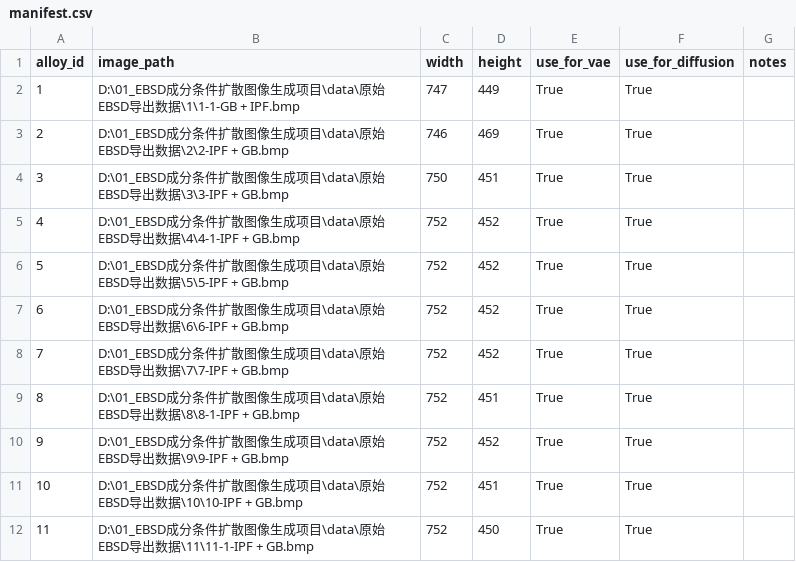
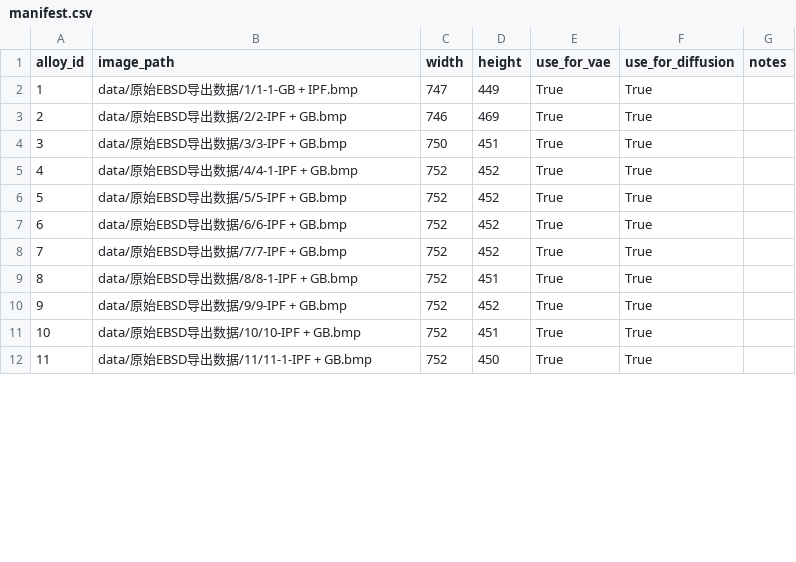
Before and after one commit to masaharu42/017, a CSV file: data/manifest.csv, drawn as a sheet; only a part is shown; the diff covers the shown part only.

Commit message:
make manifest paths portable across servers

```diff
--- a/data/manifest.csv
+++ b/data/manifest.csv
@@ -1,12 +1,12 @@
 "alloy_id","image_path","width","height","use_for_vae","use_for_diffusion","notes"
-"1","D:\01_EBSD成分条件扩散图像生成项目\data\原始EBSD导出数据\1\1-1-GB + IPF.bmp","747","449","True","True",""
-"2","D:\01_EBSD成分条件扩散图像生成项目\data\原始EBSD导出数据\2\2-IPF + GB.bmp","746","469","True","True",""
-"3","D:\01_EBSD成分条件扩散图像生成项目\data\原始EBSD导出数据\3\3-IPF + GB.bmp","750","451","True","True",""
-"4","D:\01_EBSD成分条件扩散图像生成项目\data\原始EBSD导出数据\4\4-1-IPF + GB.bmp","752","452","True","True",""
-"5","D:\01_EBSD成分条件扩散图像生成项目\data\原始EBSD导出数据\5\5-IPF + GB.bmp","752","452","True","True",""
-"6","D:\01_EBSD成分条件扩散图像生成项目\data\原始EBSD导出数据\6\6-IPF + GB.bmp","752","452","True","True",""
-"7","D:\01_EBSD成分条件扩散图像生成项目\data\原始EBSD导出数据\7\7-IPF + GB.bmp","752","452","True","True",""
-"8","D:\01_EBSD成分条件扩散图像生成项目\data\原始EBSD导出数据\8\8-1-IPF + GB.bmp","752","451","True","True",""
-"9","D:\01_EBSD成分条件扩散图像生成项目\data\原始EBSD导出数据\9\9-IPF + GB.bmp","752","452","True","True",""
-"10","D:\01_EBSD成分条件扩散图像生成项目\data\原始EBSD导出数据\10\10-IPF + GB.bmp","752","451","True","True",""
-"11","D:\01_EBSD成分条件扩散图像生成项目\data\原始EBSD导出数据\11\11-1-IPF + GB.bmp","752","450","True","True",""
+"1","data/原始EBSD导出数据/1/1-1-GB + IPF.bmp","747","449","True","True",""
+"2","data/原始EBSD导出数据/2/2-IPF + GB.bmp","746","469","True","True",""
+"3","data/原始EBSD导出数据/3/3-IPF + GB.bmp","750","451","True","True",""
+"4","data/原始EBSD导出数据/4/4-1-IPF + GB.bmp","752","452","True","True",""
+"5","data/原始EBSD导出数据/5/5-IPF + GB.bmp","752","452","True","True",""
+"6","data/原始EBSD导出数据/6/6-IPF + GB.bmp","752","452","True","True",""
+"7","data/原始EBSD导出数据/7/7-IPF + GB.bmp","752","452","True","True",""
+"8","data/原始EBSD导出数据/8/8-1-IPF + GB.bmp","752","451","True","True",""
+"9","data/原始EBSD导出数据/9/9-IPF + GB.bmp","752","452","True","True",""
+"10","data/原始EBSD导出数据/10/10-IPF + GB.bmp","752","451","True","True",""
+"11","data/原始EBSD导出数据/11/11-1-IPF + GB.bmp","752","450","True","True",""
```
Also changed, not shown: 11 edited cells elsewhere in this file.
